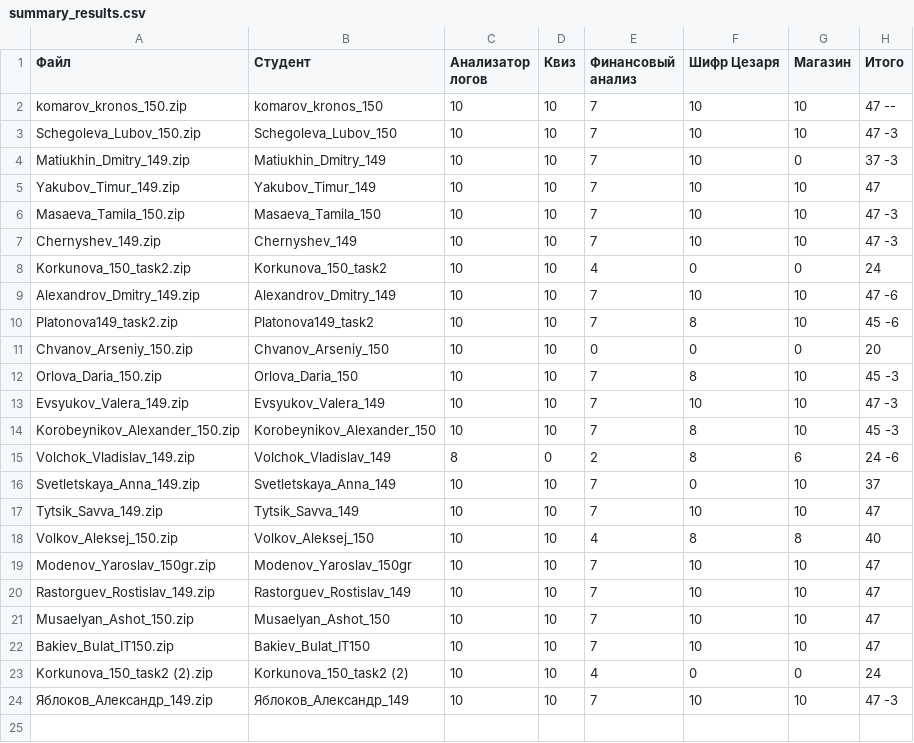
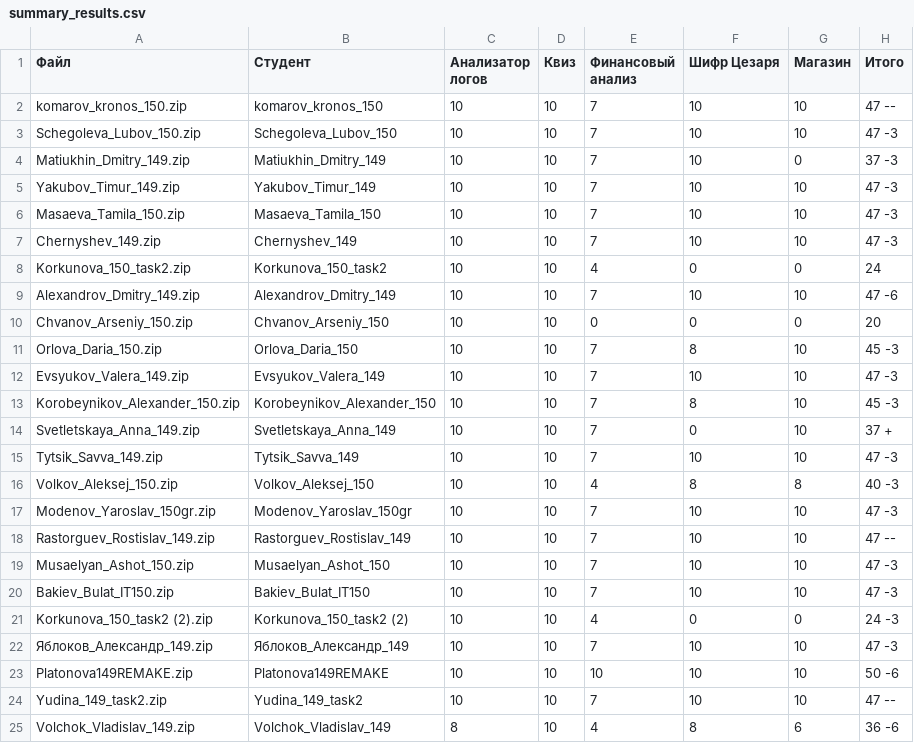
Before and after one commit to DanilaSysoev/MPGU_25_26_1, a CSV file: ProgrammingBase/semester_2/results/task_2/summary_results.csv, drawn as a sheet.

```diff
--- a/ProgrammingBase/semester_2/results/task_2/summary_results.csv
+++ b/ProgrammingBase/semester_2/results/task_2/summary_results.csv
@@ -4,3 +4,3 @@ Schegoleva_Lubov_150.zip,Schegoleva_Lubov_150,10,10,7,10,10,47 -3
 Matiukhin_Dmitry_149.zip,Matiukhin_Dmitry_149,10,10,7,10,0,37 -3
-Yakubov_Timur_149.zip,Yakubov_Timur_149,10,10,7,10,10,47
+Yakubov_Timur_149.zip,Yakubov_Timur_149,10,10,7,10,10,47 -3
 Masaeva_Tamila_150.zip,Masaeva_Tamila_150,10,10,7,10,10,47 -3
@@ -9,3 +9,2 @@ Korkunova_150_task2.zip,Korkunova_150_task2,10,10,4,0,0,24
 Alexandrov_Dmitry_149.zip,Alexandrov_Dmitry_149,10,10,7,10,10,47 -6
-Platonova149_task2.zip,Platonova149_task2,10,10,7,8,10,45 -6
 Chvanov_Arseniy_150.zip,Chvanov_Arseniy_150,10,10,0,0,0,20
@@ -14,11 +13,13 @@ Evsyukov_Valera_149.zip,Evsyukov_Valera_149,10,10,7,10,10,47 -3
 Korobeynikov_Alexander_150.zip,Korobeynikov_Alexander_150,10,10,7,8,10,45 -3
-Volchok_Vladislav_149.zip,Volchok_Vladislav_149,8,0,2,8,6,24 -6
-Svetletskaya_Anna_149.zip,Svetletskaya_Anna_149,10,10,7,0,10,37
-Tytsik_Savva_149.zip,Tytsik_Savva_149,10,10,7,10,10,47
-Volkov_Aleksej_150.zip,Volkov_Aleksej_150,10,10,4,8,8,40
-Modenov_Yaroslav_150gr.zip,Modenov_Yaroslav_150gr,10,10,7,10,10,47
-Rastorguev_Rostislav_149.zip,Rastorguev_Rostislav_149,10,10,7,10,10,47
-Musaelyan_Ashot_150.zip,Musaelyan_Ashot_150,10,10,7,10,10,47
-Bakiev_Bulat_IT150.zip,Bakiev_Bulat_IT150,10,10,7,10,10,47
-Korkunova_150_task2 (2).zip,Korkunova_150_task2 (2),10,10,4,0,0,24
+Svetletskaya_Anna_149.zip,Svetletskaya_Anna_149,10,10,7,0,10,37 +
+Tytsik_Savva_149.zip,Tytsik_Savva_149,10,10,7,10,10,47 -3
+Volkov_Aleksej_150.zip,Volkov_Aleksej_150,10,10,4,8,8,40 -3
+Modenov_Yaroslav_150gr.zip,Modenov_Yaroslav_150gr,10,10,7,10,10,47 -3
+Rastorguev_Rostislav_149.zip,Rastorguev_Rostislav_149,10,10,7,10,10,47 --
+Musaelyan_Ashot_150.zip,Musaelyan_Ashot_150,10,10,7,10,10,47 -3
+Bakiev_Bulat_IT150.zip,Bakiev_Bulat_IT150,10,10,7,10,10,47 -3
+Korkunova_150_task2 (2).zip,Korkunova_150_task2 (2),10,10,4,0,0,24 -3
 Яблоков_Александр_149.zip,Яблоков_Александр_149,10,10,7,10,10,47 -3
+Platonova149REMAKE.zip,Platonova149REMAKE,10,10,10,10,10,50 -6
+Yudina_149_task2.zip,Yudina_149_task2,10,10,7,10,10,47 --
+Volchok_Vladislav_149.zip,Volchok_Vladislav_149,8,10,4,8,6,36 -6
```
Also changed, not shown: 2 other files.
